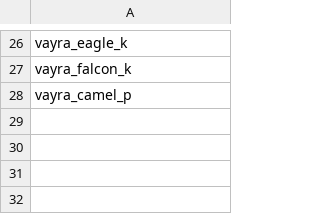
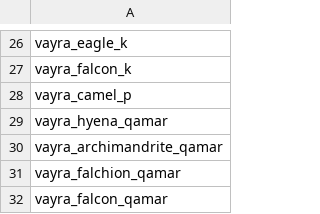
Before and after one commit to TechpriestEnginseer/solid-vayra, a CSV file: data/config/indEvo/printing_whitelist.csv, drawn as a sheet; only a part is shown, gaps mark what is left out.

```diff
--- a/data/config/indEvo/printing_whitelist.csv
+++ b/data/config/indEvo/printing_whitelist.csv
@@ -28 +28,5 @@ vayra_falcon_k
 vayra_camel_p
+vayra_hyena_qamar
+vayra_archimandrite_qamar
+vayra_falchion_qamar
+vayra_falcon_qamar
```
Also changed, not shown: data/campaign/rules.csv, data/config/indEvo/reverse_engineering_whitelist.csv, 45 other files.
